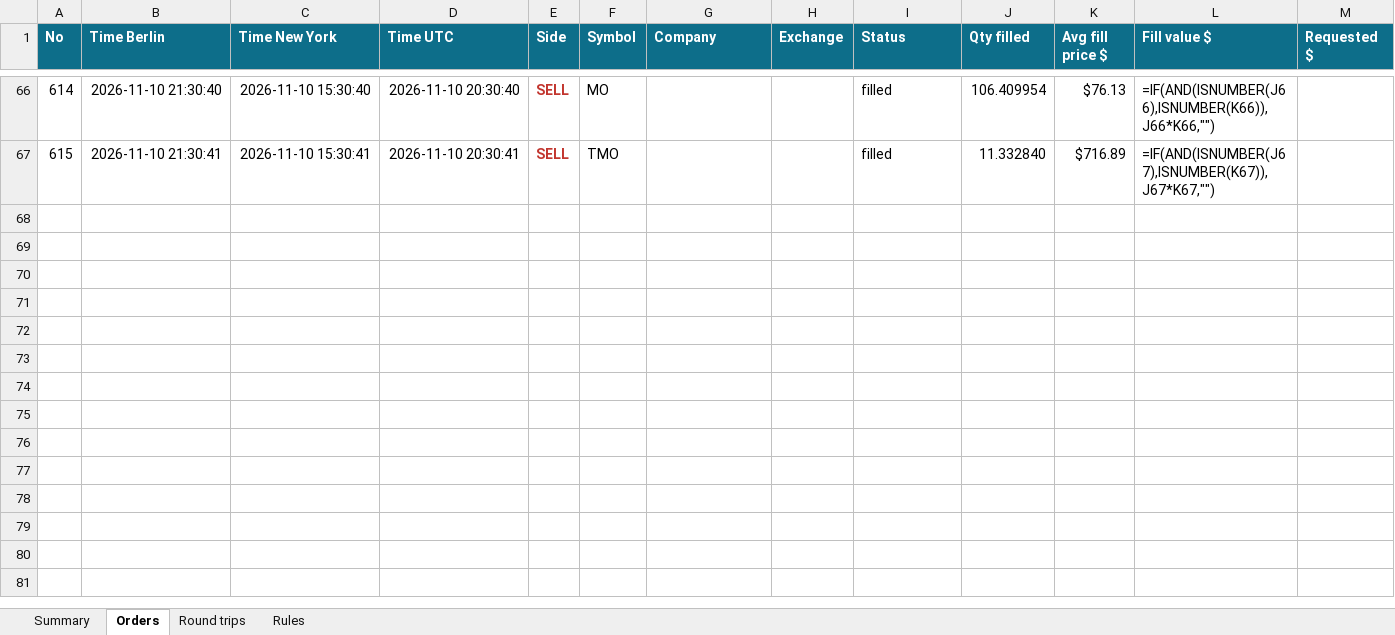
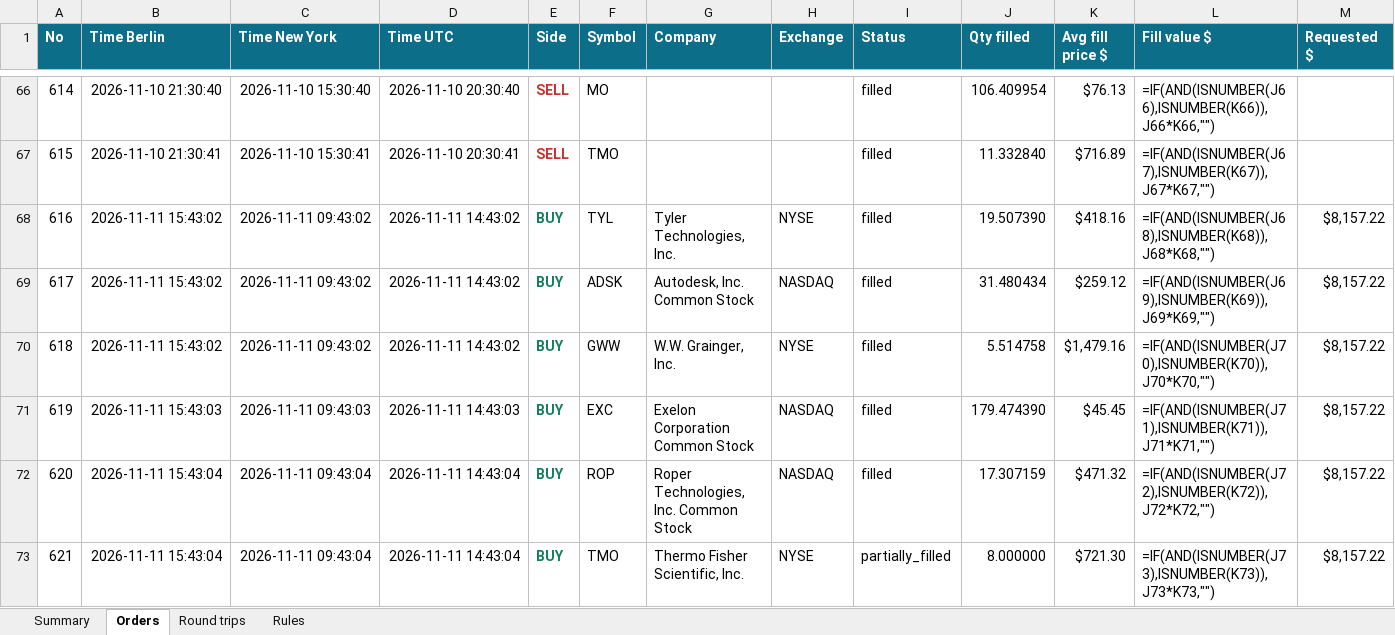
Before and after one commit to minto2196/my-claude-trade, an Excel workbook: trade-records/excel/2026-W46_2026-11-09.xlsx, sheet Orders, drawn as a sheet; only a part is shown, gaps mark what is left out; values as stored, in another font and other column widths than the file's, no borders; formulas without a stored value are shown as written; table styles not drawn; rows hold the shown columns only; the diff covers the shown part only; the diff names each change by its address in the sheet, - before the commit and + after, or states it on an @@ line.

Commit message:
records: 2026-11-11 14:43 UTC

```diff
--- a/trade-records/excel/2026-W46_2026-11-09.xlsx (sheet Orders)
+++ b/trade-records/excel/2026-W46_2026-11-09.xlsx (sheet Orders)
+row 68: 616 | 2026-11-11 15:43:02 | 2026-11-11 09:43:02 | 2026-11-11 14:43:02 | BUY | TYL | Tyler Technologies, Inc. | NYSE | filled | 19.507390 | $418.16 | =IF(AND(ISNUMBER(J68),ISNUMBER(K68)),J68*K68,"") | $8,157.22
+row 69: 617 | 2026-11-11 15:43:02 | 2026-11-11 09:43:02 | 2026-11-11 14:43:02 | BUY | ADSK | Autodesk, Inc. Common Stock | NASDAQ | filled | 31.480434 | $259.12 | =IF(AND(ISNUMBER(J69),ISNUMBER(K69)),J69*K69,"") | $8,157.22
+row 70: 618 | 2026-11-11 15:43:02 | 2026-11-11 09:43:02 | 2026-11-11 14:43:02 | BUY | GWW | W.W. Grainger, Inc. | NYSE | filled | 5.514758 | $1,479.16 | =IF(AND(ISNUMBER(J70),ISNUMBER(K70)),J70*K70,"") | $8,157.22
+row 71: 619 | 2026-11-11 15:43:03 | 2026-11-11 09:43:03 | 2026-11-11 14:43:03 | BUY | EXC | Exelon Corporation Common Stock | NASDAQ | filled | 179.474390 | $45.45 | =IF(AND(ISNUMBER(J71),ISNUMBER(K71)),J71*K71,"") | $8,157.22
+row 72: 620 | 2026-11-11 15:43:04 | 2026-11-11 09:43:04 | 2026-11-11 14:43:04 | BUY | ROP | Roper Technologies, Inc. Common Stock | NASDAQ | filled | 17.307159 | $471.32 | =IF(AND(ISNUMBER(J72),ISNUMBER(K72)),J72*K72,"") | $8,157.22
+row 73: 621 | 2026-11-11 15:43:04 | 2026-11-11 09:43:04 | 2026-11-11 14:43:04 | BUY | TMO | Thermo Fisher Scientific, Inc. | NYSE | partially_filled | 8.000000 | $721.30 | =IF(AND(ISNUMBER(J73),ISNUMBER(K73)),J73*K73,"") | $8,157.22
```
Also changed, not shown: 6 added rows elsewhere in this sheet, sheet Round trips, sheet Summary, 6 other files.
